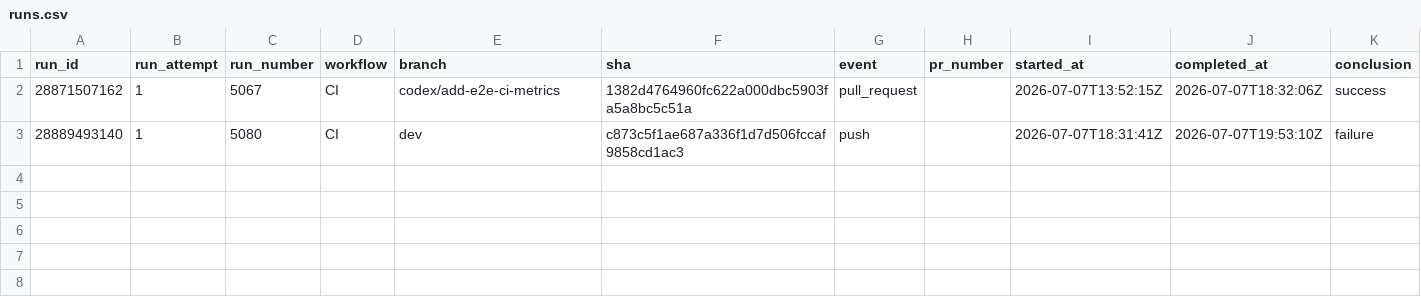
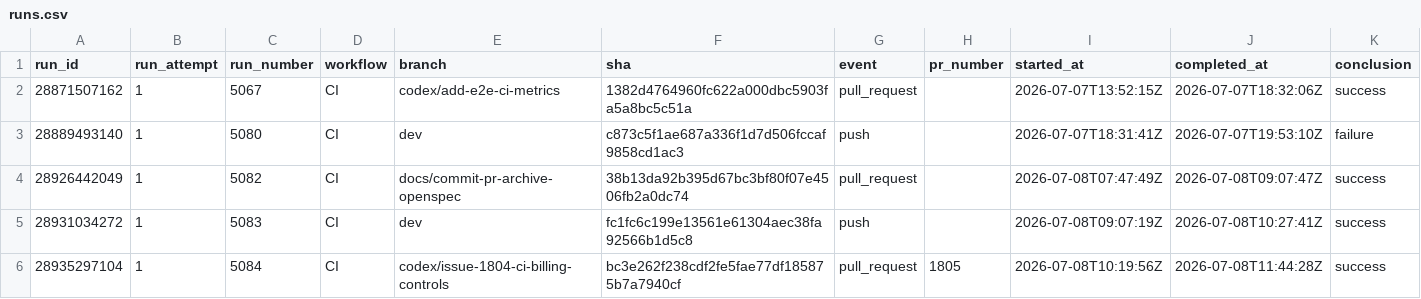
Before and after one commit to AOE-HQ/e2e-ci-metrics, a CSV file: data/runs.csv, drawn as a sheet.

```diff
--- a/data/runs.csv
+++ b/data/runs.csv
@@ -3 +3,4 @@ run_id,run_attempt,run_number,workflow,branch,sha,event,pr_number,started_at,com
 28889493140,1,5080,CI,dev,c873c5f1ae687a336f1d7d506fccaf9858cd1ac3,push,,2026-07-07T18:31:41Z,2026-07-07T19:53:10Z,failure
+28926442049,1,5082,CI,docs/commit-pr-archive-openspec,38b13da92b395d67bc3bf80f07e4506fb2a0dc74,pull_request,,2026-07-08T07:47:49Z,2026-07-08T09:07:47Z,success
+28931034272,1,5083,CI,dev,fc1fc6c199e13561e61304aec38fa92566b1d5c8,push,,2026-07-08T09:07:19Z,2026-07-08T10:27:41Z,success
+28935297104,1,5084,CI,codex/issue-1804-ci-billing-controls,bc3e262f238cdf2fe5fae77df185875b7a7940cf,pull_request,1805,2026-07-08T10:19:56Z,2026-07-08T11:44:28Z,success
```
Also changed, not shown: data/route_platform_stats.csv, data/route_stats.csv, 4 other files.
